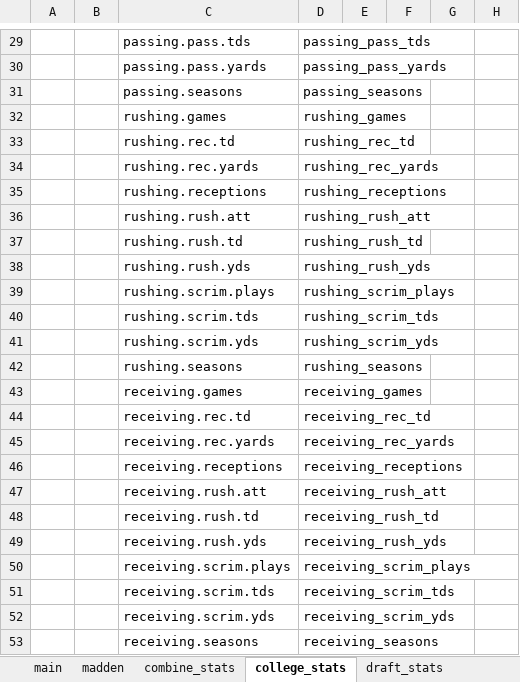
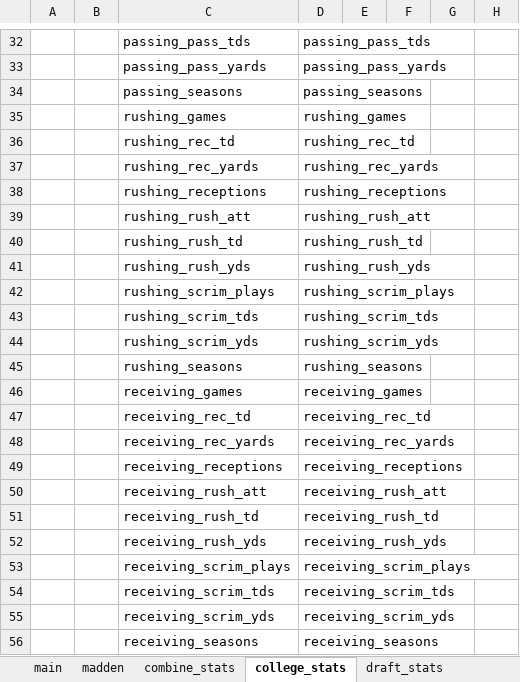
Before and after one commit to mmcelhan/nfl_capstone, an Excel workbook: documentation/datamart_build/stage_to_warehouse.xlsx, sheet college_stats, drawn as a sheet; only a part is shown, gaps mark what is left out; values as stored, in another font and other column widths than the file's, no borders; addresses are those after the commit; the diff covers the shown part only; the diff names each change by its address in the sheet, - before the commit and + after, or states it on an @@ line.

```diff
--- a/documentation/datamart_build/stage_to_warehouse.xlsx (sheet college_stats)
+++ b/documentation/datamart_build/stage_to_warehouse.xlsx (sheet college_stats)
-C32: passing.pass.tds
+C32: passing_pass_tds
-C33: passing.pass.yards
+C33: passing_pass_yards
-C34: passing.seasons
+C34: passing_seasons
-C35: rushing.games
+C35: rushing_games
-C36: rushing.rec.td
+C36: rushing_rec_td
-C37: rushing.rec.yards
+C37: rushing_rec_yards
-C38: rushing.receptions
+C38: rushing_receptions
-C39: rushing.rush.att
+C39: rushing_rush_att
-C40: rushing.rush.td
+C40: rushing_rush_td
-C41: rushing.rush.yds
+C41: rushing_rush_yds
-C42: rushing.scrim.plays
+C42: rushing_scrim_plays
-C43: rushing.scrim.tds
+C43: rushing_scrim_tds
-C44: rushing.scrim.yds
+C44: rushing_scrim_yds
-C45: rushing.seasons
+C45: rushing_seasons
-C46: receiving.games
+C46: receiving_games
-C47: receiving.rec.td
+C47: receiving_rec_td
-C48: receiving.rec.yards
+C48: receiving_rec_yards
-C49: receiving.receptions
+C49: receiving_receptions
-C50: receiving.rush.att
+C50: receiving_rush_att
-C51: receiving.rush.td
+C51: receiving_rush_td
-C52: receiving.rush.yds
+C52: receiving_rush_yds
-C53: receiving.scrim.plays
+C53: receiving_scrim_plays
-C54: receiving.scrim.tds
+C54: receiving_scrim_tds
-C55: receiving.scrim.yds
+C55: receiving_scrim_yds
-C56: receiving.seasons
+C56: receiving_seasons
```
Also changed, not shown: 3 added rows and 24 edited cells elsewhere in this sheet, sheet draft_stats, sheet combine_stats, 16 other files.
